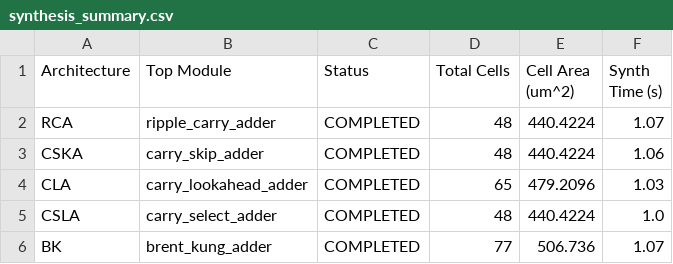
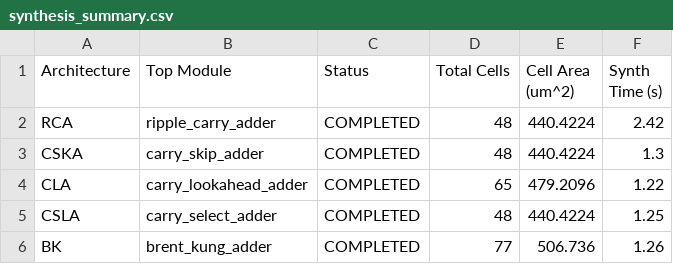
Before and after one commit to aravasamarth-hub/vlsi-mini-project, a CSV file: synthesis/reports/synthesis_summary.csv, drawn as a sheet.

Commit message:
docs: add Antigravity IDE optimization report and independent technical audit report

```diff
--- a/synthesis/reports/synthesis_summary.csv
+++ b/synthesis/reports/synthesis_summary.csv
@@ -1,6 +1,6 @@
 Architecture,Top Module,Status,Total Cells,Cell Area (um^2),Synth Time (s)
-RCA,ripple_carry_adder,COMPLETED,48,440.4224,1.07
-CSKA,carry_skip_adder,COMPLETED,48,440.4224,1.06
-CLA,carry_lookahead_adder,COMPLETED,65,479.2096,1.03
-CSLA,carry_select_adder,COMPLETED,48,440.4224,1.0
-BK,brent_kung_adder,COMPLETED,77,506.736,1.07
+RCA,ripple_carry_adder,COMPLETED,48,440.4224,2.42
+CSKA,carry_skip_adder,COMPLETED,48,440.4224,1.3
+CLA,carry_lookahead_adder,COMPLETED,65,479.2096,1.22
+CSLA,carry_select_adder,COMPLETED,48,440.4224,1.25
+BK,brent_kung_adder,COMPLETED,77,506.736,1.26
```
Also changed, not shown: 22 other files.
